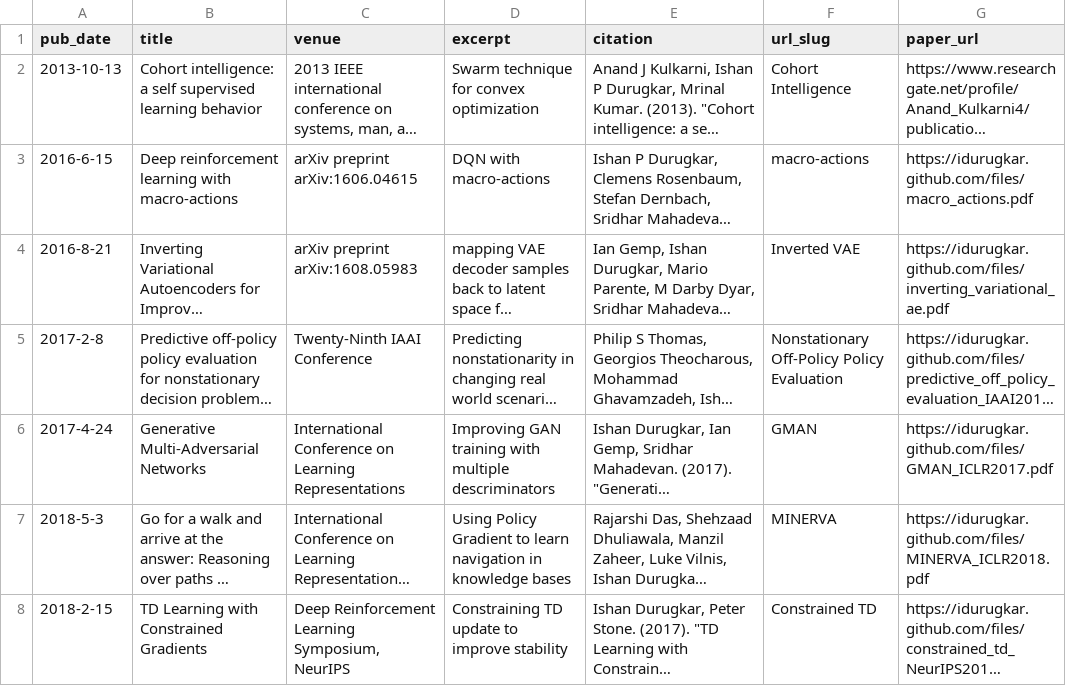
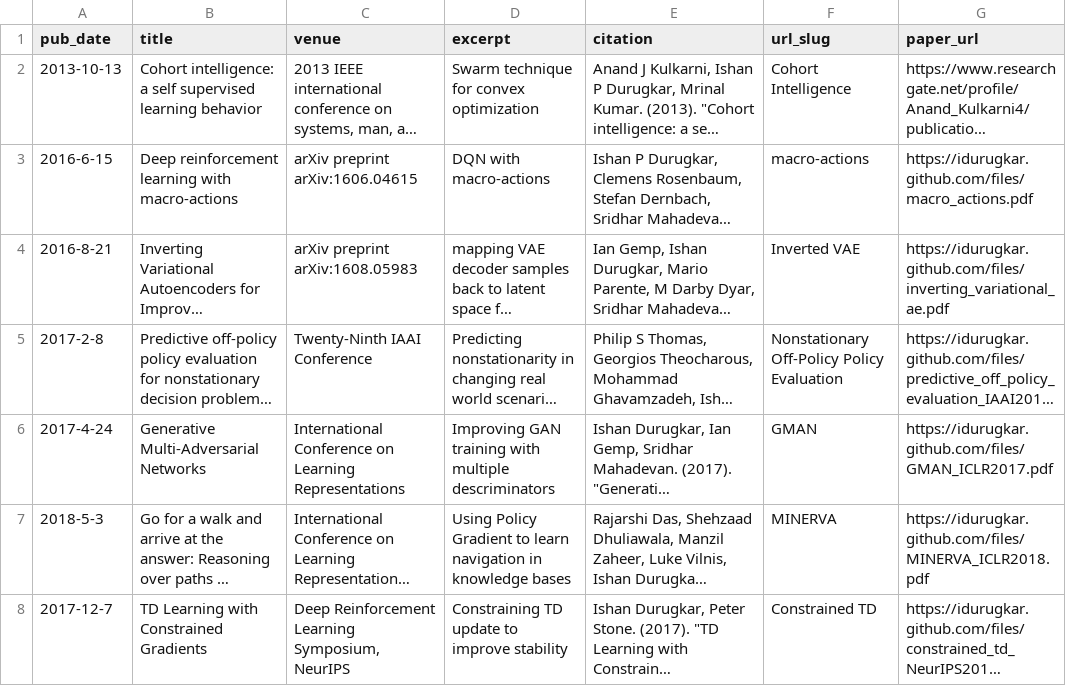
Before and after one commit to iDurugkar/idurugkar.github.io, a TSV file: markdown_generator/publications.tsv, drawn as a sheet; long unchanged cells end in …; the diff names each change by its address in the sheet, - before the commit and + after, or states it on an @@ line.

Commit message:
date

```diff
--- a/markdown_generator/publications.tsv
+++ b/markdown_generator/publications.tsv
-A8 (pub_date): 2018-2-15
+A8 (pub_date): 2017-12-7
```
